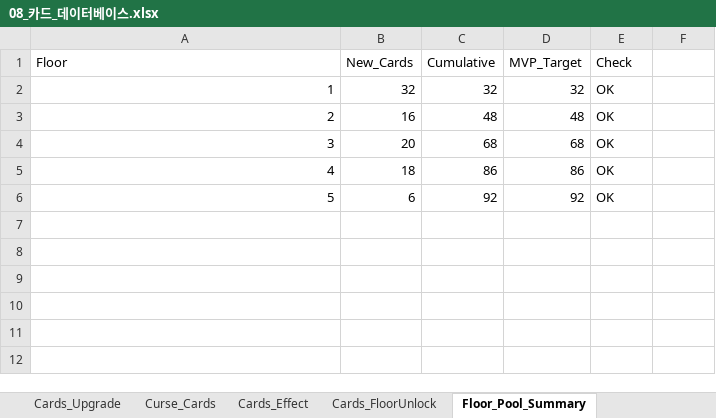
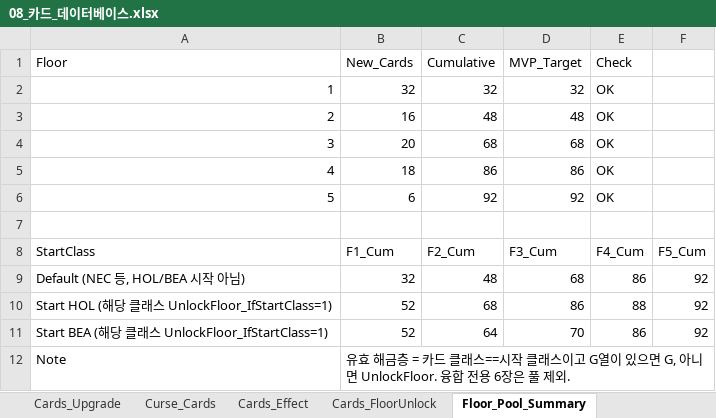
Before and after one commit to guswnstjr125/game, an Excel workbook: docs/design/08_카드_데이터베이스.xlsx, sheet Floor_Pool_Summary, drawn as a sheet; values as stored, in another font and other column widths than the file's, no borders; the diff names each change by its address in the sheet, - before the commit and + after, or states it on an @@ line.

```diff
--- a/docs/design/08_카드_데이터베이스.xlsx (sheet Floor_Pool_Summary)
+++ b/docs/design/08_카드_데이터베이스.xlsx (sheet Floor_Pool_Summary)
+row 7: (empty)
+row 8: StartClass | F1_Cum | F2_Cum | F3_Cum | F4_Cum | F5_Cum
+row 9: Default (NEC 등, HOL/BEA 시작 아님) | 32 | 48 | 68 | 86 | 92
+row 10: Start HOL (해당 클래스 UnlockFloor_IfStartClass=1) | 52 | 68 | 86 | 88 | 92
+row 11: Start BEA (해당 클래스 UnlockFloor_IfStartClass=1) | 52 | 64 | 70 | 86 | 92
+row 12: Note | 유효 해금층 = 카드 클래스==시작 클래스이고 G열이 있으면 G, 아니면 UnlockFloor. 융합 전용 6장은 풀 제외.
```
Also changed, not shown: sheet Cards_Effect, sheet Monsters_Only, sheet Cards_Master, sheet Cards_Upgrade, sheet Cards_FloorUnlock, docs/design/04_밸런스_테이블.xlsx, docs/design/06_콘텐츠_마스터.xlsx, 20 other files.
